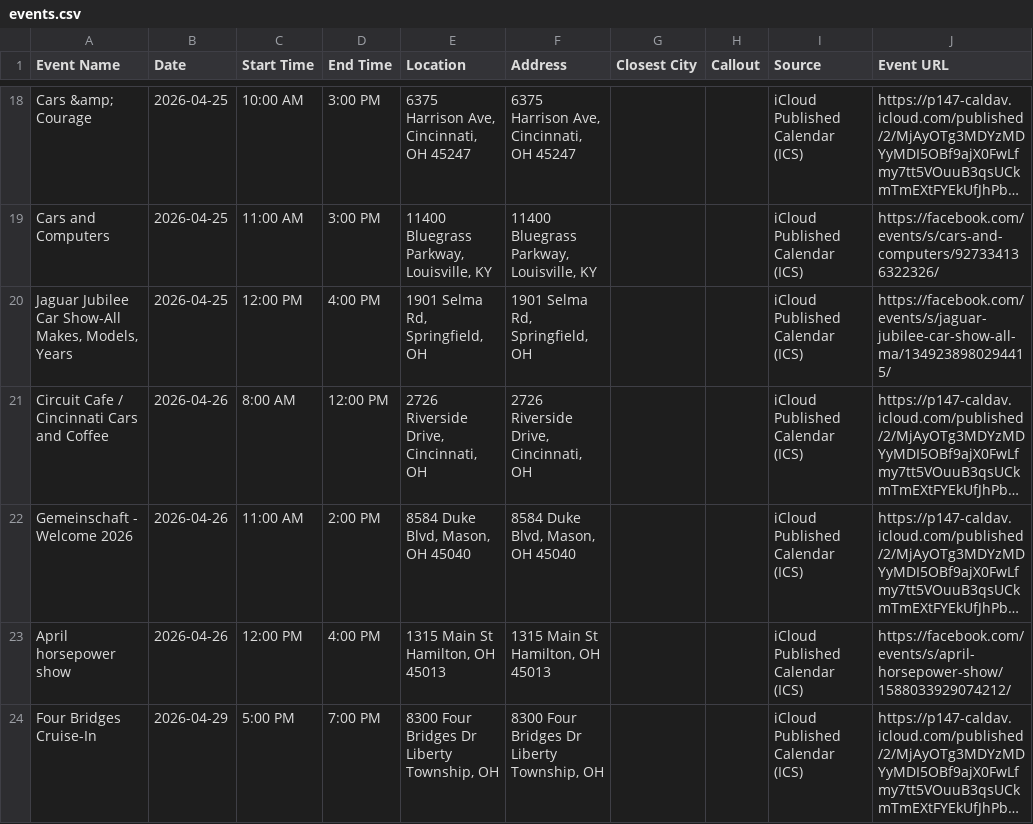
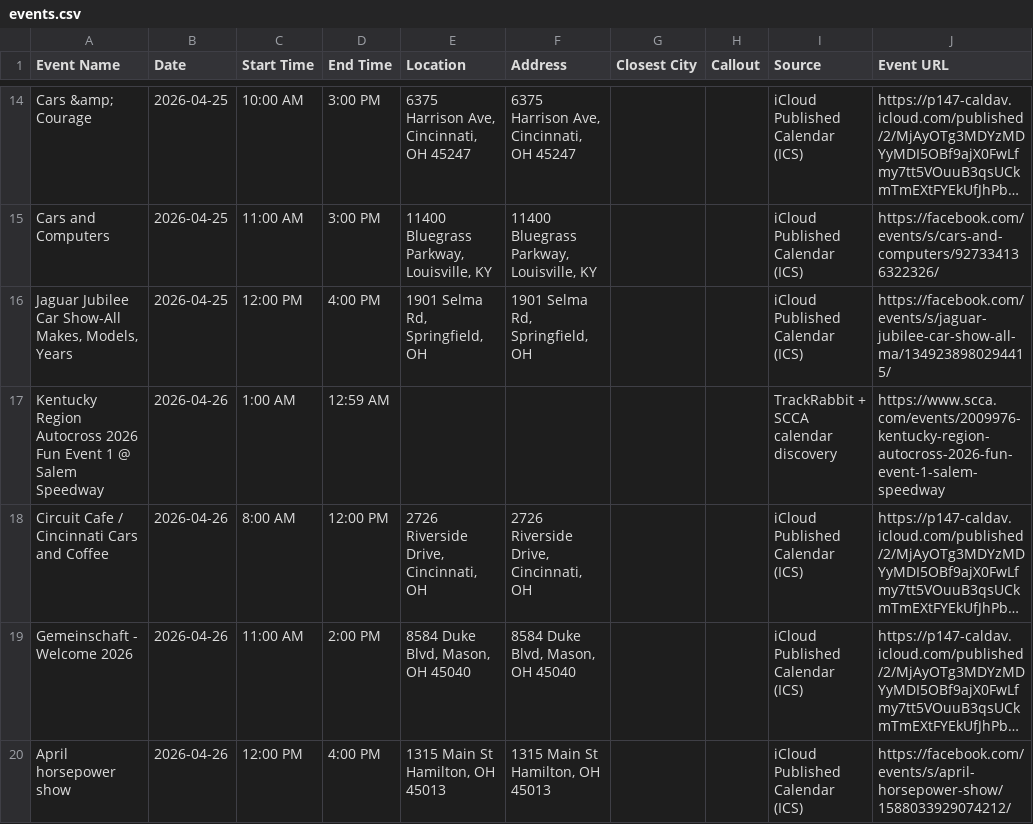
Before and after one commit to themessings/cincy-car-events, a CSV file: data/events.csv, drawn as a sheet; only a part is shown, gaps mark what is left out; the shorter side is filled out with more unchanged rows; long unchanged cells end in …; the diff covers the shown part only; the diff names each change by its address in the sheet, - before the commit and + after, or states it on an @@ line.

Commit message:
Update Cincinnati-area car events

```diff
--- a/data/events.csv
+++ b/data/events.csv
+row 17: Kentucky Region Autocross 2026 Fun Event 1 @ Salem Speedway | 2026-04-26 | 1:00 AM | 12:59 AM |  |  |  |  | TrackRabbit + SCCA calendar discovery | https://www.scca.com/events/2009976-kentucky-region-autocross-2026-fun-event-1-salem-speedway
```
Also changed, not shown: 14 added rows and 6 removed rows elsewhere in this file, 5 other files.
